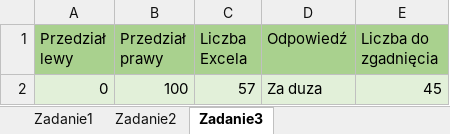
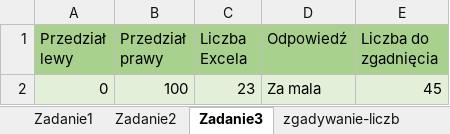
Before and after one commit to oskarpasko/university, an Excel workbook: 4semestr/ProgramowanieAplikacjiUzytkowych/Lab1/Rozwiazania.xlsm, sheet Zadanie3, drawn as a sheet; values as stored, in another font and other column widths than the file's, no borders; the diff names each change by its address in the sheet, - before the commit and + after, or states it on an @@ line.

```diff
--- a/4semestr/ProgramowanieAplikacjiUzytkowych/Lab1/Rozwiazania.xlsm (sheet Zadanie3)
+++ b/4semestr/ProgramowanieAplikacjiUzytkowych/Lab1/Rozwiazania.xlsm (sheet Zadanie3)
+sheet tab: zgadywanie-liczb
-C2 (Liczba Excela): 57
+C2 (Liczba Excela): 23
-D2 (Odpowiedź): Za duza
+D2 (Odpowiedź): Za mala
```
Also changed, not shown: charts or pictures, 7 other files.
